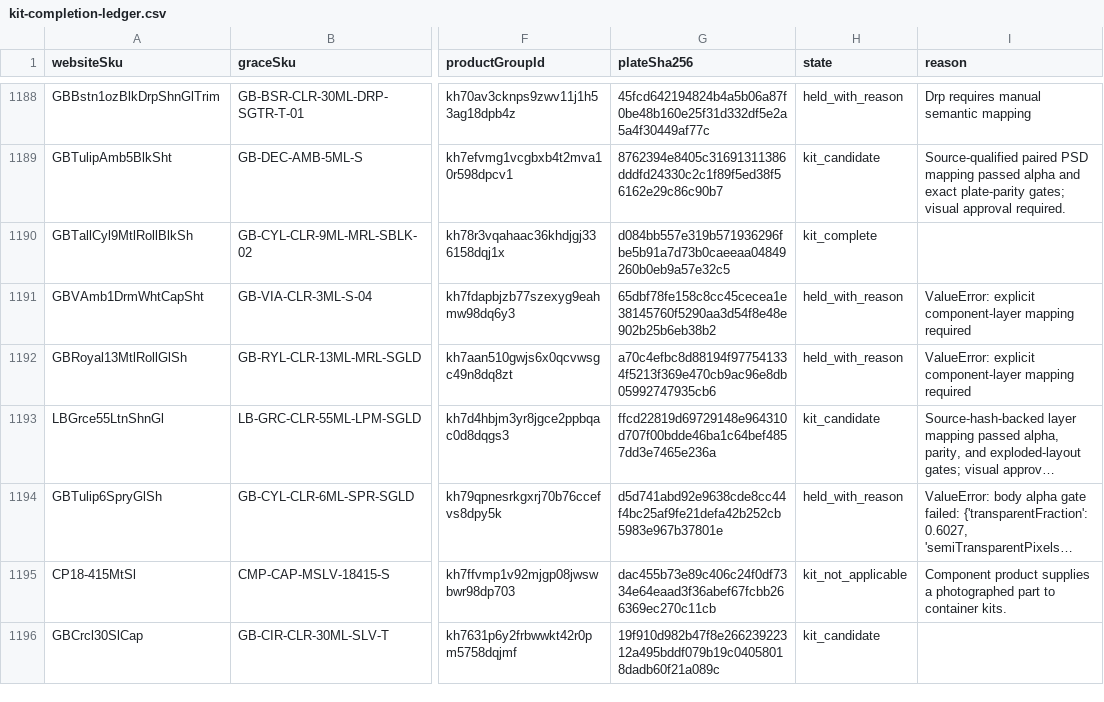
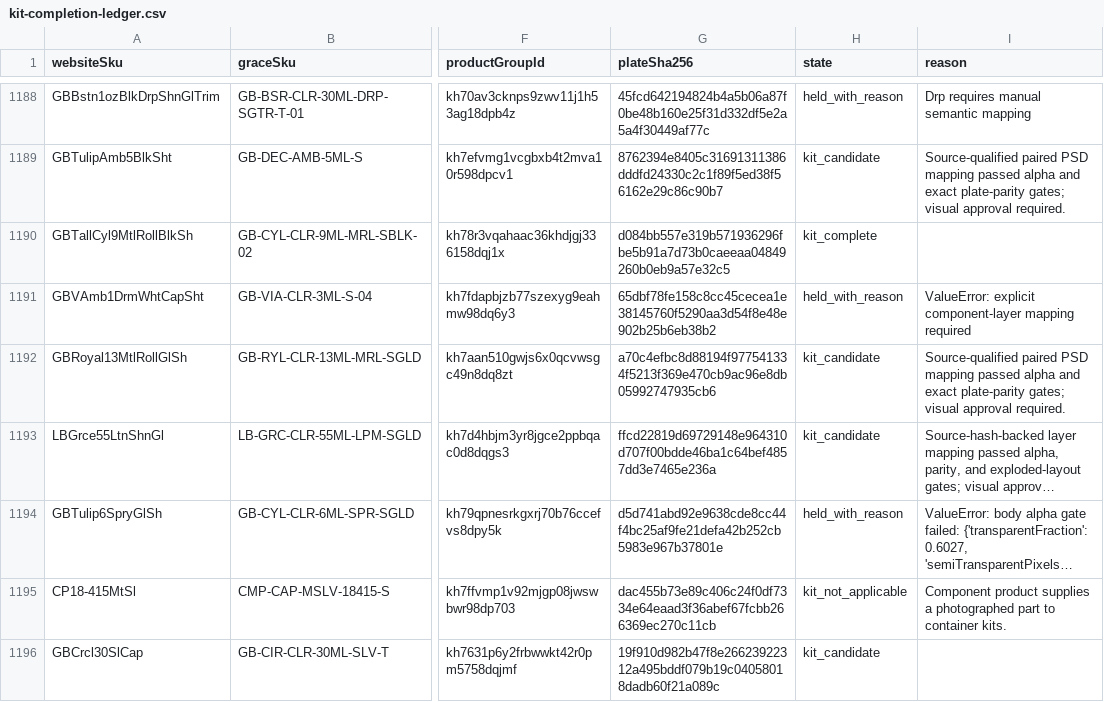
Before and after one commit to asalastudio/best-bottles-website, a CSV file: docs/reviews/catalog-kit-completion-2026-09-08/kit-completion-ledger.csv, drawn as a sheet; only a part is shown, gaps mark what is left out; long unchanged cells end in …; the diff covers the shown part only; the diff names each change by its address in the sheet, - before the commit and + after, or states it on an @@ line.

Commit message:
Recover 43 more paired PSD kits

```diff
--- a/docs/reviews/catalog-kit-completion-2026-09-08/kit-completion-ledger.csv
+++ b/docs/reviews/catalog-kit-completion-2026-09-08/kit-completion-ledger.csv
-H1192 (state): held_with_reason
+H1192 (state): kit_candidate
-I1192 (reason): ValueError: explicit component-layer mapping required
+I1192 (reason): Source-qualified paired PSD mapping passed alpha and exact plate-parity gates; visual approval required.
```
Also changed, not shown: 103 edited cells elsewhere in this file, 3 other files.
